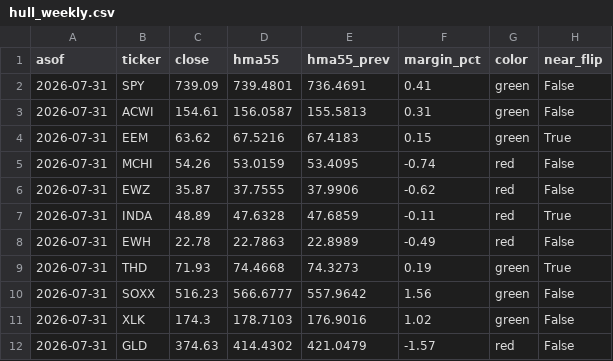
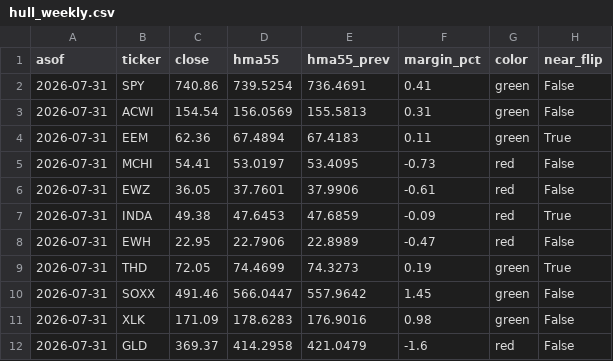
Before and after one commit to 8wy88kzpj9-pixel/hull-price-pipeline, a CSV file: data/hull_weekly.csv, drawn as a sheet; only a part is shown; the diff covers the shown part only.

```diff
--- a/data/hull_weekly.csv
+++ b/data/hull_weekly.csv
@@ -1,12 +1,12 @@
 asof,ticker,close,hma55,hma55_prev,margin_pct,color,near_flip
-2026-07-31,SPY,739.09,739.4801,736.4691,0.41,green,False
-2026-07-31,ACWI,154.61,156.0587,155.5813,0.31,green,False
-2026-07-31,EEM,63.62,67.5216,67.4183,0.15,green,True
-2026-07-31,MCHI,54.26,53.0159,53.4095,-0.74,red,False
-2026-07-31,EWZ,35.87,37.7555,37.9906,-0.62,red,False
-2026-07-31,INDA,48.89,47.6328,47.6859,-0.11,red,True
-2026-07-31,EWH,22.78,22.7863,22.8989,-0.49,red,False
-2026-07-31,THD,71.93,74.4668,74.3273,0.19,green,True
-2026-07-31,SOXX,516.23,566.6777,557.9642,1.56,green,False
-2026-07-31,XLK,174.3,178.7103,176.9016,1.02,green,False
-2026-07-31,GLD,374.63,414.4302,421.0479,-1.57,red,False
+2026-07-31,SPY,740.86,739.5254,736.4691,0.41,green,False
+2026-07-31,ACWI,154.54,156.0569,155.5813,0.31,green,False
+2026-07-31,EEM,62.36,67.4894,67.4183,0.11,green,True
+2026-07-31,MCHI,54.41,53.0197,53.4095,-0.73,red,False
+2026-07-31,EWZ,36.05,37.7601,37.9906,-0.61,red,False
+2026-07-31,INDA,49.38,47.6453,47.6859,-0.09,red,True
+2026-07-31,EWH,22.95,22.7906,22.8989,-0.47,red,False
+2026-07-31,THD,72.05,74.4699,74.3273,0.19,green,True
+2026-07-31,SOXX,491.46,566.0447,557.9642,1.45,green,False
+2026-07-31,XLK,171.09,178.6283,176.9016,0.98,green,False
+2026-07-31,GLD,369.37,414.2958,421.0479,-1.6,red,False
```
Also changed, not shown: 53 edited cells elsewhere in this file, data/weekly_closes.csv, 1 other file.
